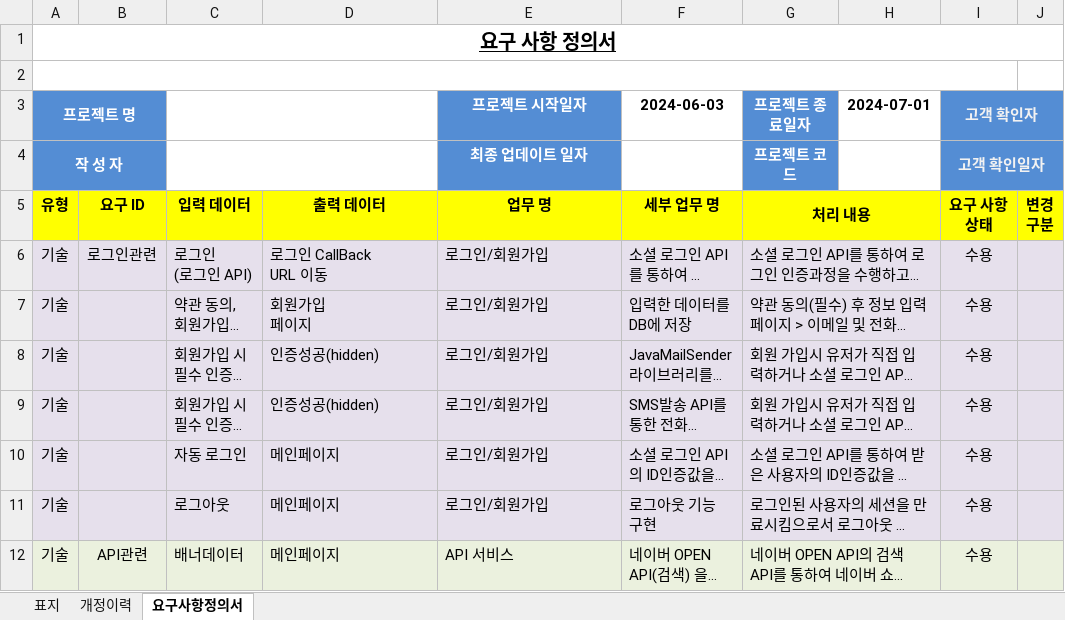
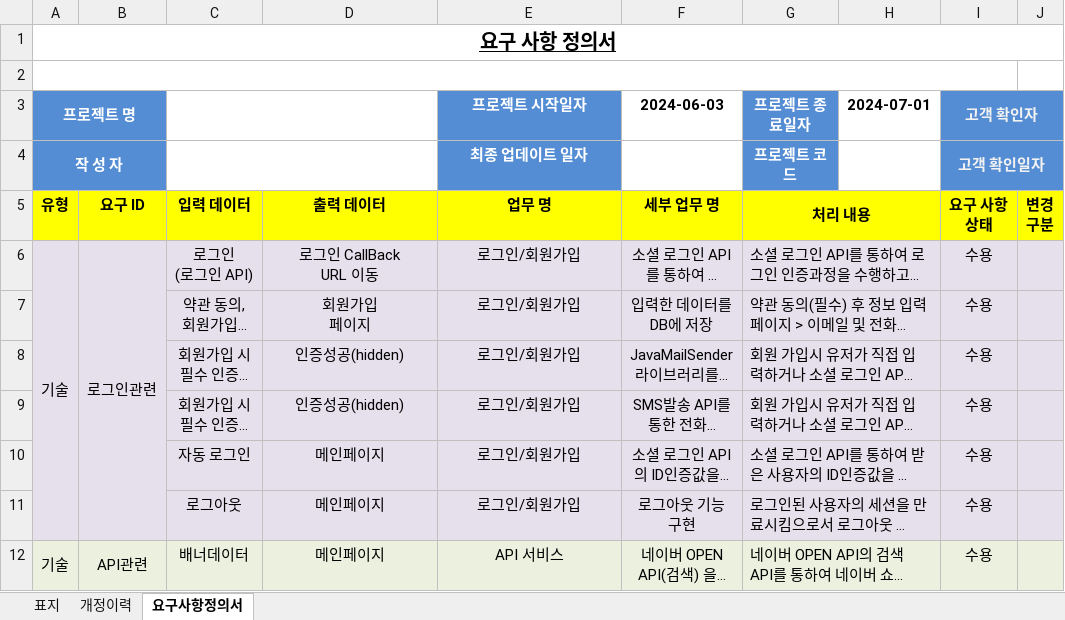
Before and after one commit to KampingMate/KampingMate, an Excel workbook: 요구사항정의서.xlsx, sheet 요구사항정의서, drawn as a sheet; only a part is shown; long unchanged cells end in …; values as stored, in another font and other column widths than the file's, no borders; the diff covers the shown part only; the diff names each change by its address in the sheet, - before the commit and + after, or states it on an @@ line.

```diff
--- a/요구사항정의서.xlsx (sheet 요구사항정의서)
+++ b/요구사항정의서.xlsx (sheet 요구사항정의서)
+A6:A11 merged
+B6:B11 merged
-C6:F12 alignment: left
+C6:F12 alignment: center
-A7:A11 (프로젝트 명): 기술
+A7:A11 (프로젝트 명): (empty)
-A7:B11 fill: #E6E0EC
+A7:B11 fill: none
+A12:A17 merged
+B12:B17 merged
```
Also changed, not shown: 20 added rows, 13 removed rows, 10 edited cells, cell formats and merged cells elsewhere in this sheet, sheet 개정이력, 1 other file.
